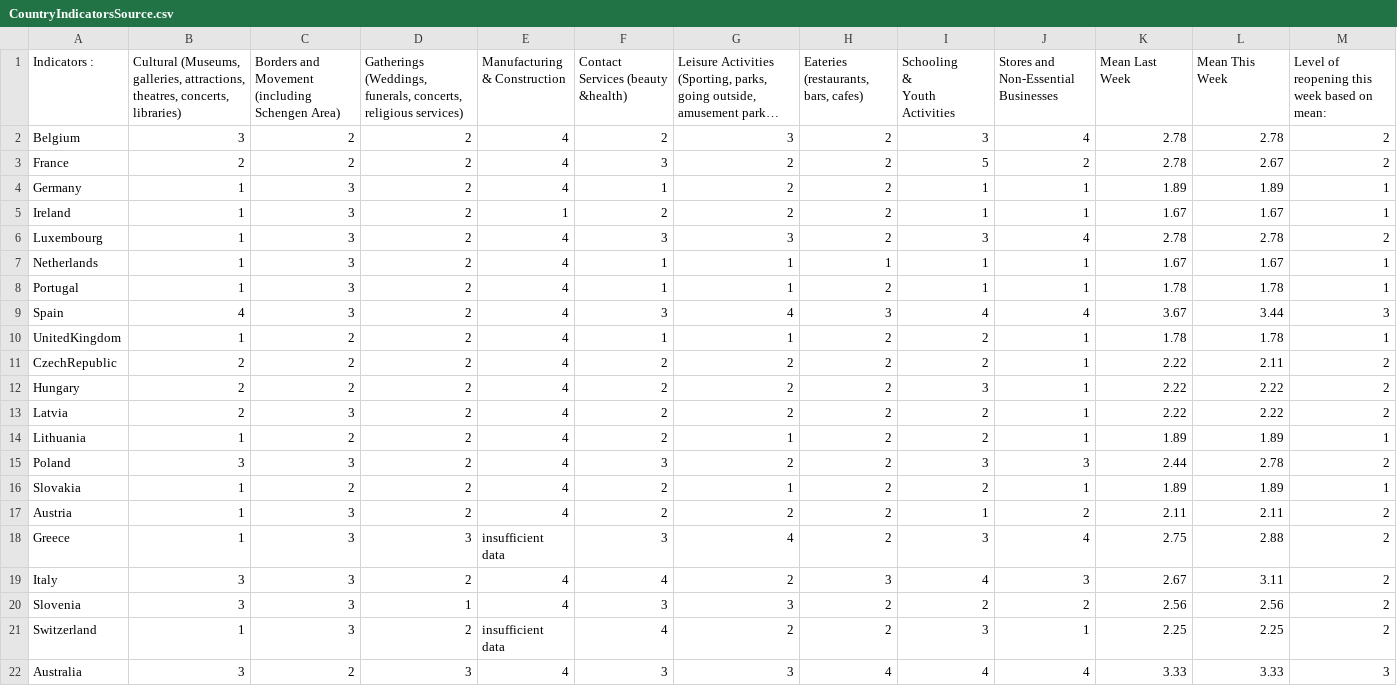
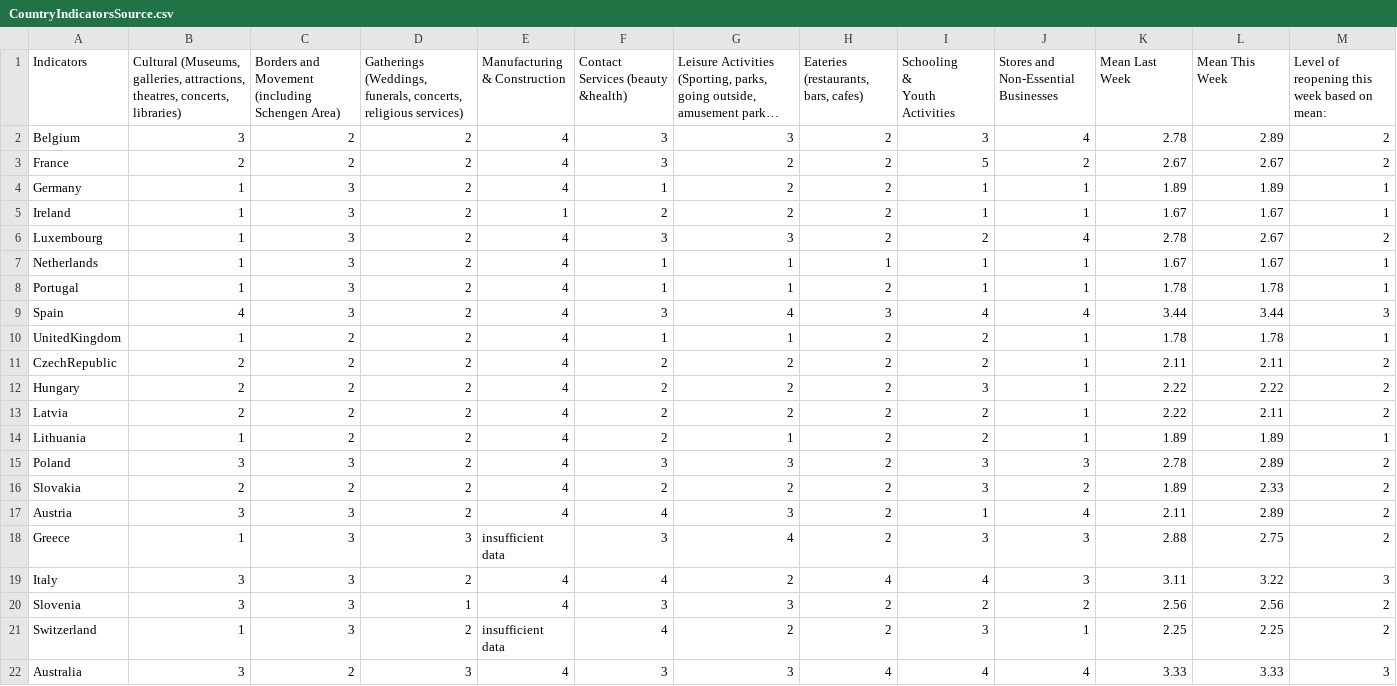
Before and after one commit to nrkthompson/ChartHolding, a CSV file: Data/CountryIndicatorsSource.csv, drawn as a sheet; only a part is shown; long unchanged cells end in …; the diff covers the shown part only; the diff names each change by its address in the sheet, - before the commit and + after, or states it on an @@ line.

```diff
--- a/Data/CountryIndicatorsSource.csv
+++ b/Data/CountryIndicatorsSource.csv
-A1: Indicators :
+A1: Indicators
-F2: 2
+F2: 3
-L2 (Mean This Week): 2.78
+L2 (Mean This Week): 2.89
-K3 (Mean Last Week): 2.78
+K3 (Mean Last Week): 2.67
-I6 (Schooling & Youth Activities): 3
+I6 (Schooling & Youth Activities): 2
-L6 (Mean This Week): 2.78
+L6 (Mean This Week): 2.67
-K9 (Mean Last Week): 3.67
+K9 (Mean Last Week): 3.44
-K11 (Mean Last Week): 2.22
+K11 (Mean Last Week): 2.11
-C13: 3
+C13: 2
-L13 (Mean This Week): 2.22
+L13 (Mean This Week): 2.11
-G15: 2
+G15: 3
-K15 (Mean Last Week): 2.44
+K15 (Mean Last Week): 2.78
-L15 (Mean This Week): 2.78
+L15 (Mean This Week): 2.89
-B16: 1
+B16: 2
-G16: 1
+G16: 2
-I16 (Schooling & Youth Activities): 2
+I16 (Schooling & Youth Activities): 3
-J16: 1
+J16: 2
-L16 (Mean This Week): 1.89
+L16 (Mean This Week): 2.33
-M16: 1
+M16: 2
-B17: 1
+B17: 3
-F17: 2
+F17: 4
-G17: 2
+G17: 3
-J17: 2
+J17: 4
-L17 (Mean This Week): 2.11
+L17 (Mean This Week): 2.89
-J18: 4
+J18: 3
-K18 (Mean Last Week): 2.75
+K18 (Mean Last Week): 2.88
-L18 (Mean This Week): 2.88
+L18 (Mean This Week): 2.75
-H19: 3
+H19: 4
-K19 (Mean Last Week): 2.67
+K19 (Mean Last Week): 3.11
-L19 (Mean This Week): 3.11
+L19 (Mean This Week): 3.22
-M19: 2
+M19: 3
```
Also changed, not shown: 31 edited cells elsewhere in this file, 1 other file.
